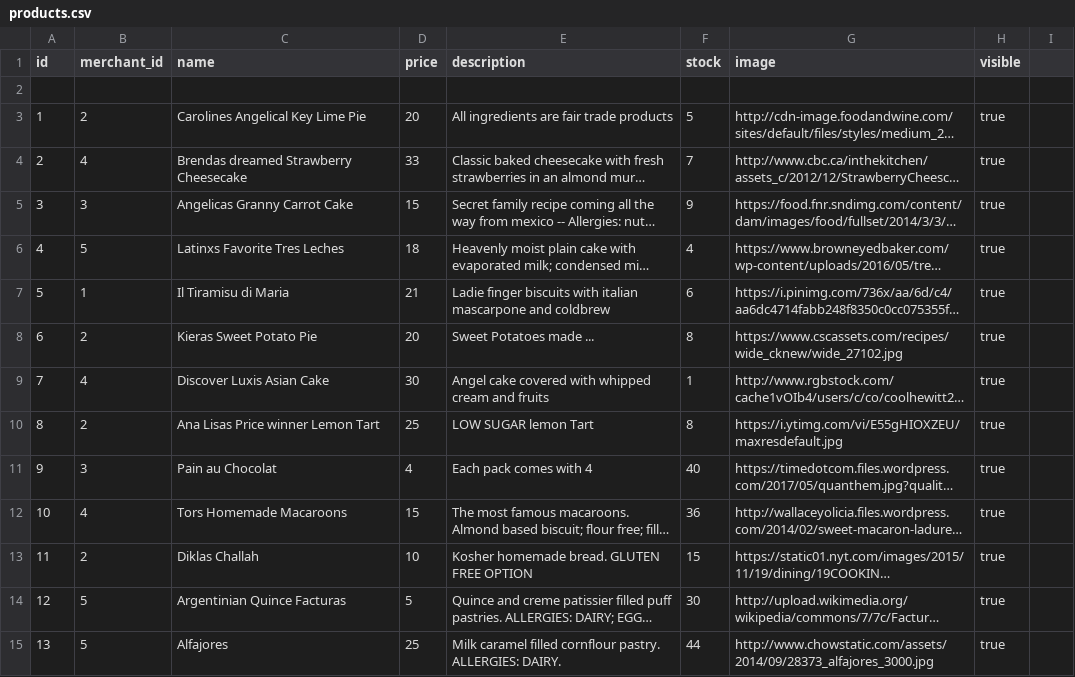
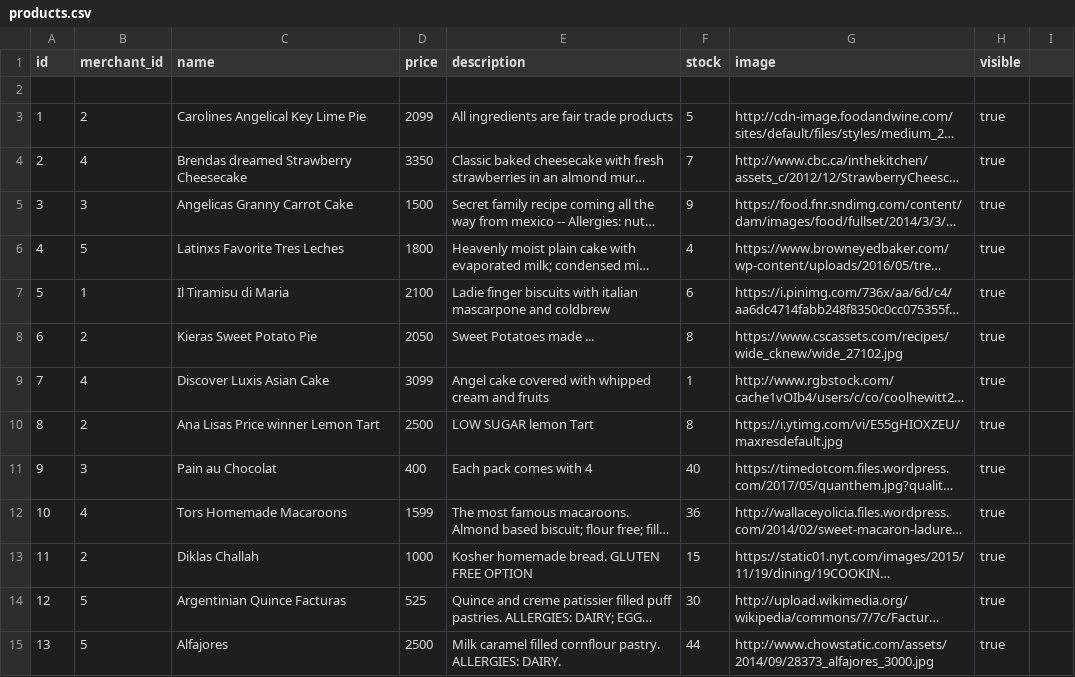
Before and after one commit to Ada-C9/betsy, a CSV file: db/seed_data/products.csv, drawn as a sheet; only a part is shown; long unchanged cells end in …; the diff covers the shown part only; the diff names each change by its address in the sheet, - before the commit and + after, or states it on an @@ line.

Commit message:
changed the price format in the seeds

```diff
--- a/db/seed_data/products.csv
+++ b/db/seed_data/products.csv
-D3 (price): 20
+D3 (price): 2099
-D4 (price): 33
+D4 (price): 3350
-D5 (price): 15
+D5 (price): 1500
-D6 (price): 18
+D6 (price): 1800
-D7 (price): 21
+D7 (price): 2100
-D8 (price): 20
+D8 (price): 2050
-D9 (price): 30
+D9 (price): 3099
-D10 (price): 25
+D10 (price): 2500
-D11 (price): 4
+D11 (price): 400
-D12 (price): 15
+D12 (price): 1599
-D13 (price): 10
+D13 (price): 1000
-D14 (price): 5
+D14 (price): 525
-D15 (price): 25
+D15 (price): 2500
```
Also changed, not shown: 17 edited cells elsewhere in this file, 1 other file.
